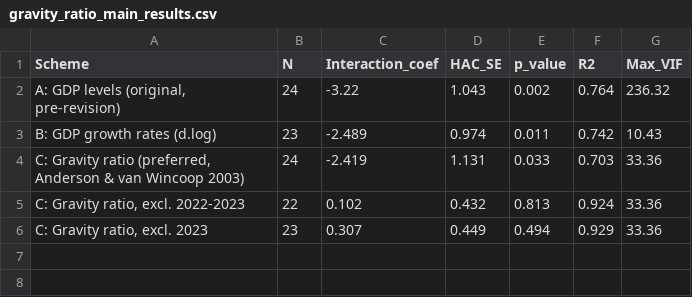
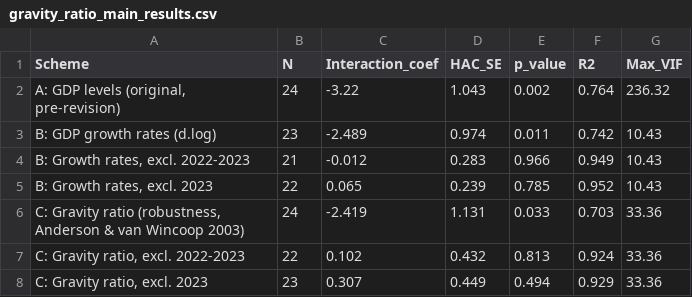
Before and after one commit to omirbeknikar-ship-it/dissertation-final, a CSV file: Outputs/generated_tables/gravity_ratio_main_results.csv, drawn as a sheet.

```diff
--- a/Outputs/generated_tables/gravity_ratio_main_results.csv
+++ b/Outputs/generated_tables/gravity_ratio_main_results.csv
@@ -3,3 +3,5 @@ Scheme,N,Interaction_coef,HAC_SE,p_value,R2,Max_VIF
 B: GDP growth rates (d.log),23,-2.489,0.974,0.011,0.742,10.43
-"C: Gravity ratio (preferred, Anderson & van Wincoop 2003)",24,-2.419,1.131,0.033,0.703,33.36
+"B: Growth rates, excl. 2022-2023",21,-0.012,0.283,0.966,0.949,10.43
+"B: Growth rates, excl. 2023",22,0.065,0.239,0.785,0.952,10.43
+"C: Gravity ratio (robustness, Anderson & van Wincoop 2003)",24,-2.419,1.131,0.033,0.703,33.36
 "C: Gravity ratio, excl. 2022-2023",22,0.102,0.432,0.813,0.924,33.36
```
Also changed, not shown: Outputs/generated_tables/collinearity_resolution.csv, Outputs/generated_tables/did_partner_placebo.csv, 6 other files.
